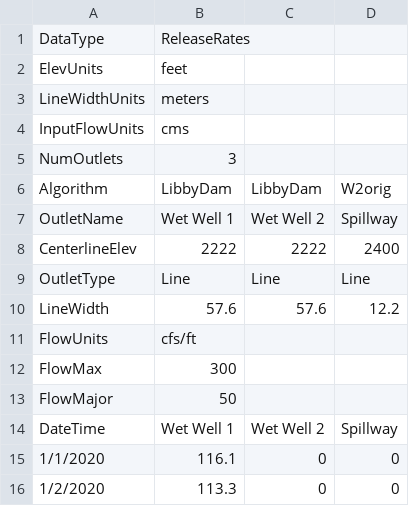
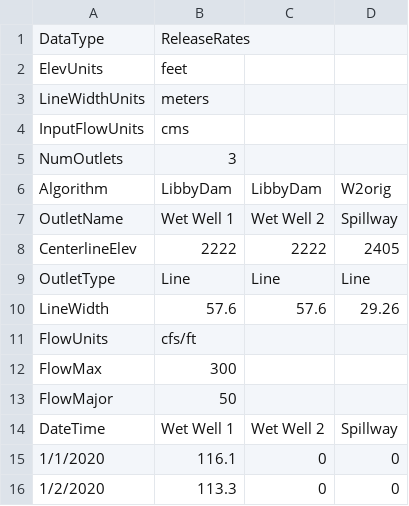
Before and after one commit to sarounds/w2anim, a CSV file: src/examples/data/Libby_outflow_2020-21.csv, drawn as a sheet; only a part is shown.

Commit message:
updated examples

```diff
--- a/src/examples/data/Libby_outflow_2020-21.csv
+++ b/src/examples/data/Libby_outflow_2020-21.csv
@@ -7,5 +7,5 @@ Algorithm,LibbyDam,LibbyDam,W2orig
 OutletName,Wet Well 1,Wet Well 2,Spillway
-CenterlineElev,2222,2222,2400
+CenterlineElev,2222,2222,2405
 OutletType,Line,Line,Line
-LineWidth,57.6,57.6,12.2
+LineWidth,57.6,57.6,29.26
 FlowUnits,cfs/ft,,
```
Also changed, not shown: src/examples/data/Libby_outflow_2020.csv, src/examples/data/Libby_outflow_2021.csv, 6 other files.
